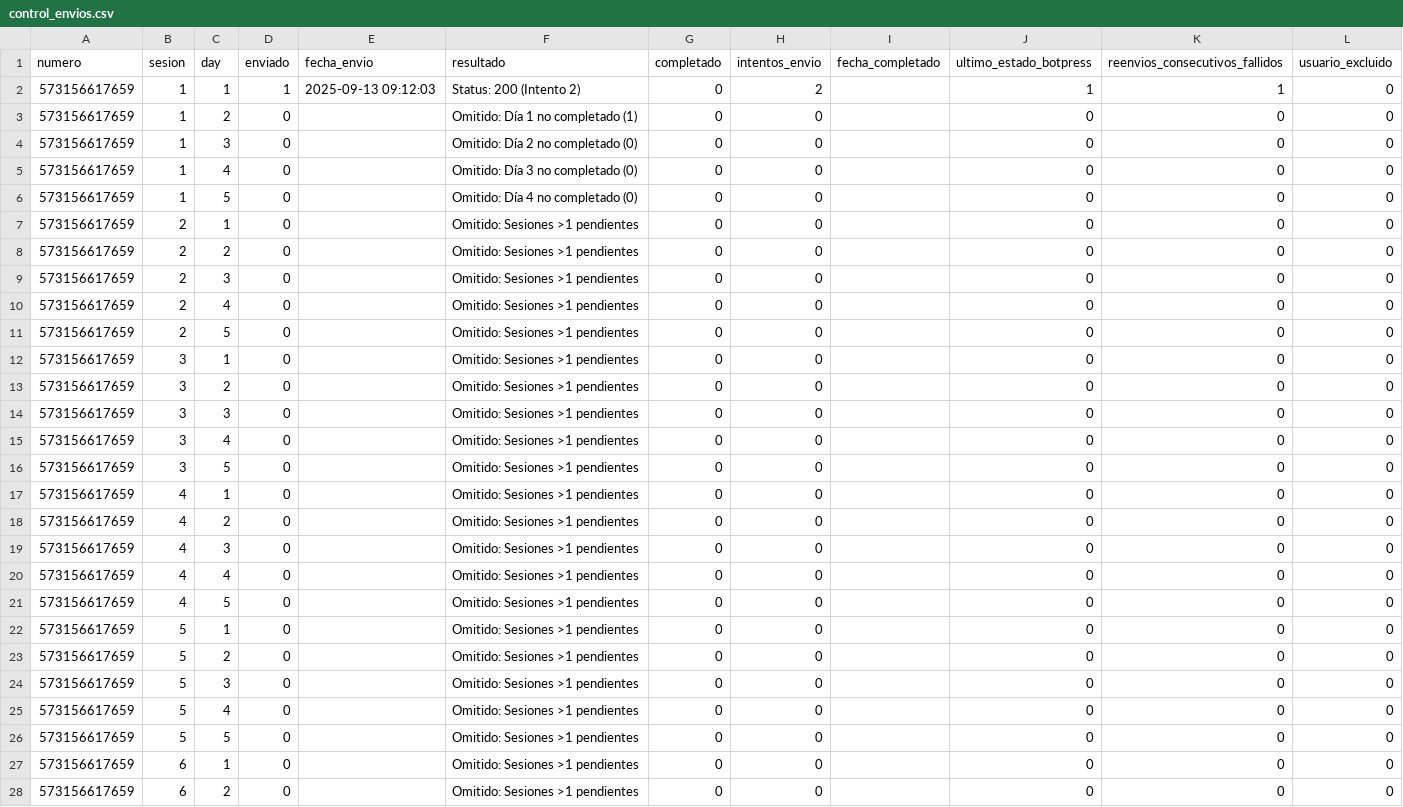
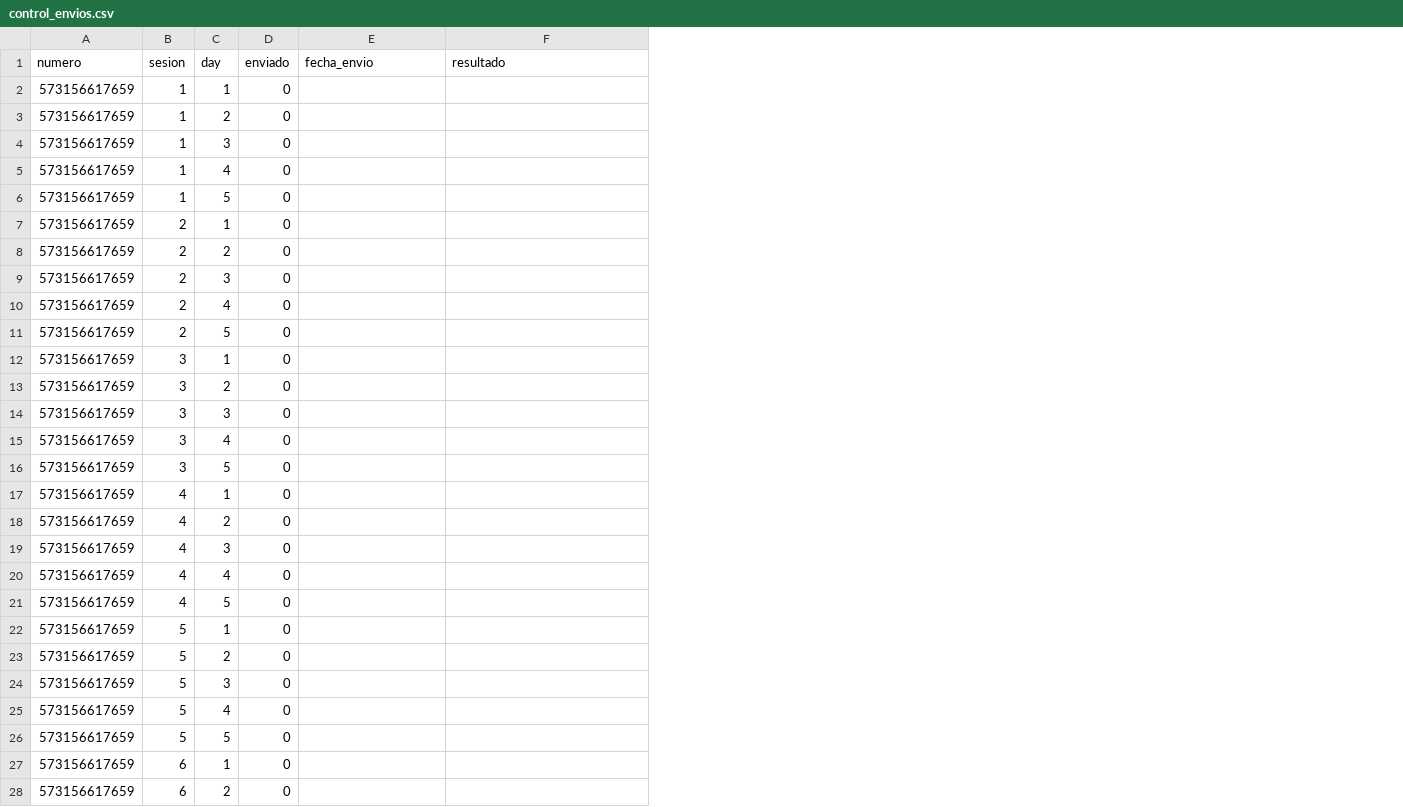
Before and after one commit to Rodato/AMA-Bot_automation, a CSV file: control_envios.csv, drawn as a sheet; only a part is shown; the diff covers the shown part only; the diff names each change by its address in the sheet, - before the commit and + after, or states it on an @@ line.

```diff
--- a/control_envios.csv
+++ b/control_envios.csv
-column G (completado), rows 2-28: all 0
-column H (intentos_envio), rows 2-28: 2 | 0 | 0 | 0 | 0 | 0 | 0 | 0 | 0 | 0 | 0 | 0 | 0 | 0 | 0 | 0 | 0 | 0 | 0 | 0 | 0 | 0 | 0 | 0 | 0 | 0 | 0
-column I (fecha_completado), empty
-column J (ultimo_estado_botpress), rows 2-28: 1 | 0 | 0 | 0 | 0 | 0 | 0 | 0 | 0 | 0 | 0 | 0 | 0 | 0 | 0 | 0 | 0 | 0 | 0 | 0 | 0 | 0 | 0 | 0 | 0 | 0 | 0
-column K (reenvios_consecutivos_fallidos), rows 2-28: 1 | 0 | 0 | 0 | 0 | 0 | 0 | 0 | 0 | 0 | 0 | 0 | 0 | 0 | 0 | 0 | 0 | 0 | 0 | 0 | 0 | 0 | 0 | 0 | 0 | 0 | 0
-column L (usuario_excluido), rows 2-28: all 0
-D2 (enviado): 1
+D2 (enviado): 0
-E2 (fecha_envio): 2025-09-13 09:12:03
+E2 (fecha_envio): (empty)
-F2 (resultado): Status: 200 (Intento 2)
+F2 (resultado): (empty)
-F3 (resultado): Omitido: Día 1 no completado (1)
+F3 (resultado): (empty)
-F4 (resultado): Omitido: Día 2 no completado (0)
+F4 (resultado): (empty)
-F5 (resultado): Omitido: Día 3 no completado (0)
+F5 (resultado): (empty)
-F6 (resultado): Omitido: Día 4 no completado (0)
+F6 (resultado): (empty)
-F7:F28 (resultado): Omitido: Sesiones >1 pendientes
+F7:F28 (resultado): (empty)
```
Also changed, not shown: 105 edited cells elsewhere in this file, 1 other file.
